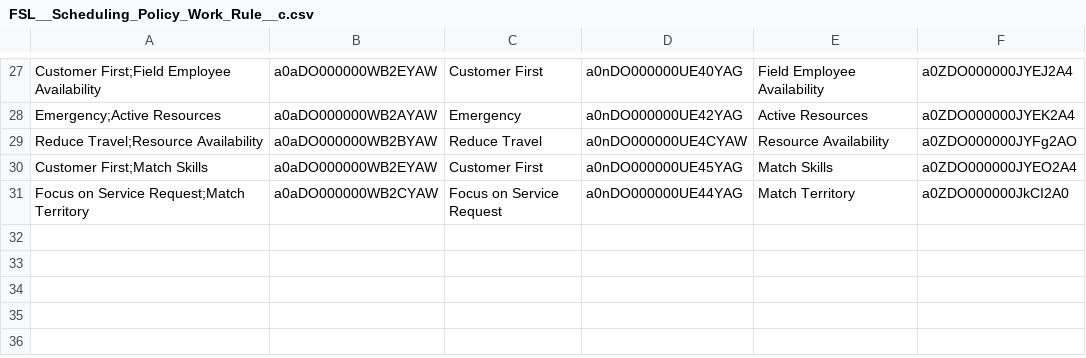
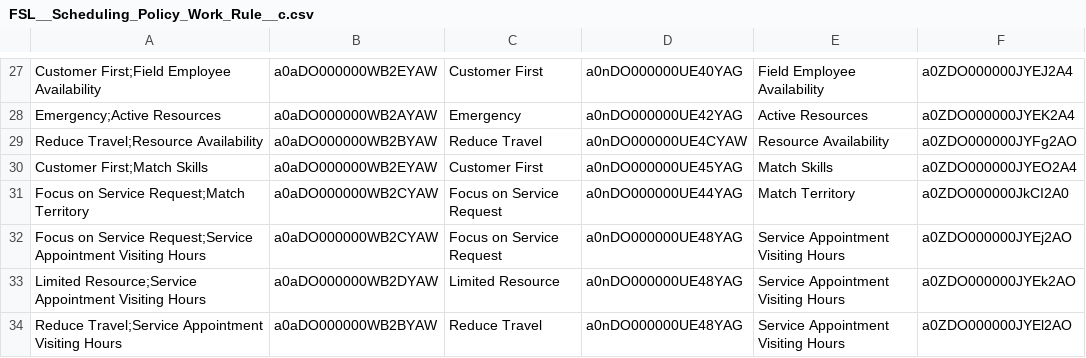
Before and after one commit to rohitjaiswalotis/OTIS1, a CSV file: modules/fs-unpackaged/install/after/05-collection-fslSettings/04-dataSFDMU-maintenance/FSL__Scheduling_Policy_Work_Rule__c.csv, drawn as a sheet; only a part is shown, gaps mark what is left out; the diff names each change by its address in the sheet, - before the commit and + after, or states it on an @@ line.

Commit message:
Platform: More post install steps as of Aug 2.

```diff
--- a/modules/fs-unpackaged/install/after/05-collection-fslSettings/04-dataSFDMU-maintenance/FSL__Scheduling_Policy_Work_Rule__c.csv
+++ b/modules/fs-unpackaged/install/after/05-collection-fslSettings/04-dataSFDMU-maintenance/FSL__Scheduling_Policy_Work_Rule__c.csv
+row 32: Focus on Service Request;Service Appointment Visiting Hours | a0aDO000000WB2CYAW | Focus on Service Request | a0nDO000000UE48YAG | Service Appointment Visiting Hours | a0ZDO000000JYEj2AO
+row 33: Limited Resource;Service Appointment Visiting Hours | a0aDO000000WB2DYAW | Limited Resource | a0nDO000000UE48YAG | Service Appointment Visiting Hours | a0ZDO000000JYEk2AO
+row 34: Reduce Travel;Service Appointment Visiting Hours | a0aDO000000WB2BYAW | Reduce Travel | a0nDO000000UE48YAG | Service Appointment Visiting Hours | a0ZDO000000JYEl2AO
```
Also changed, not shown: 5 other files.
